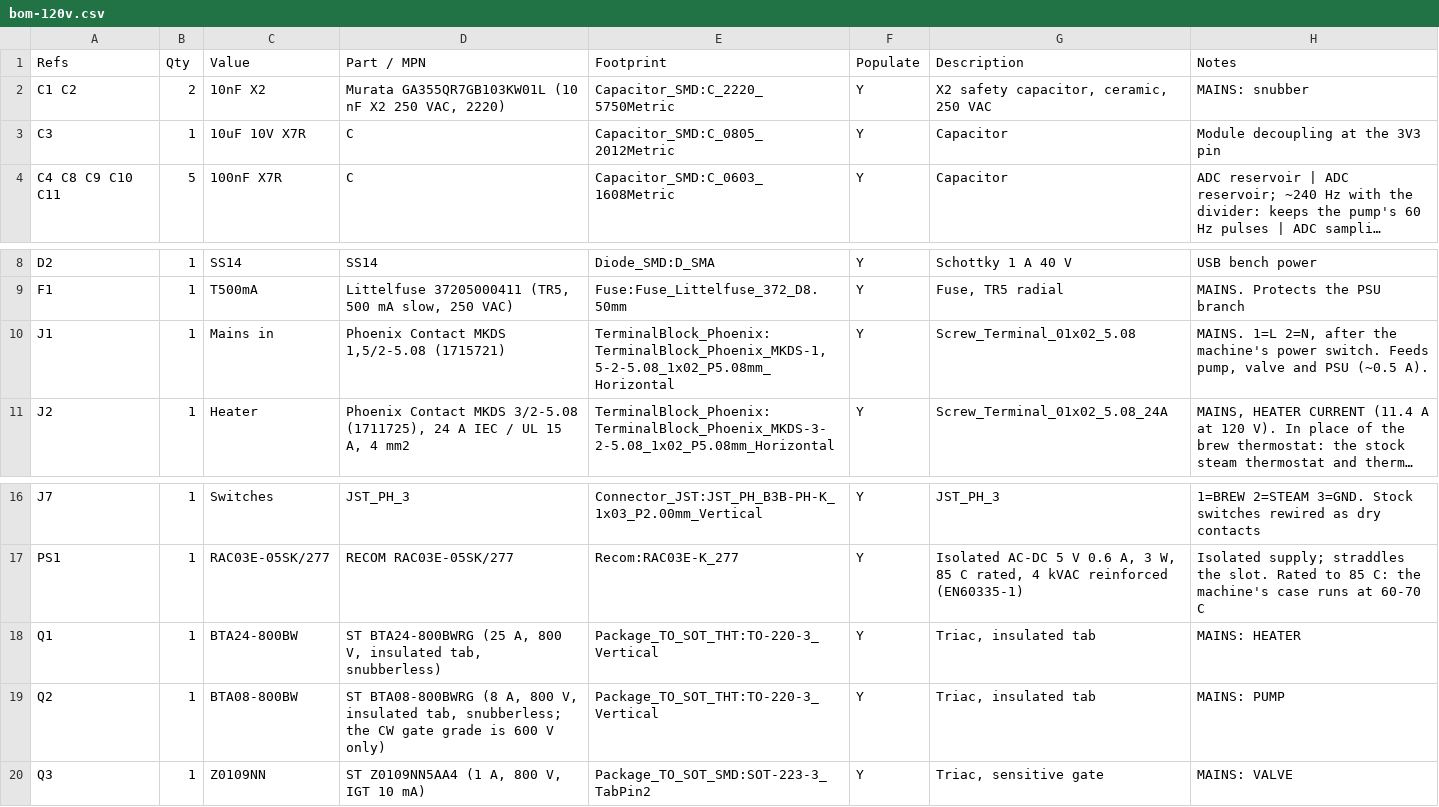
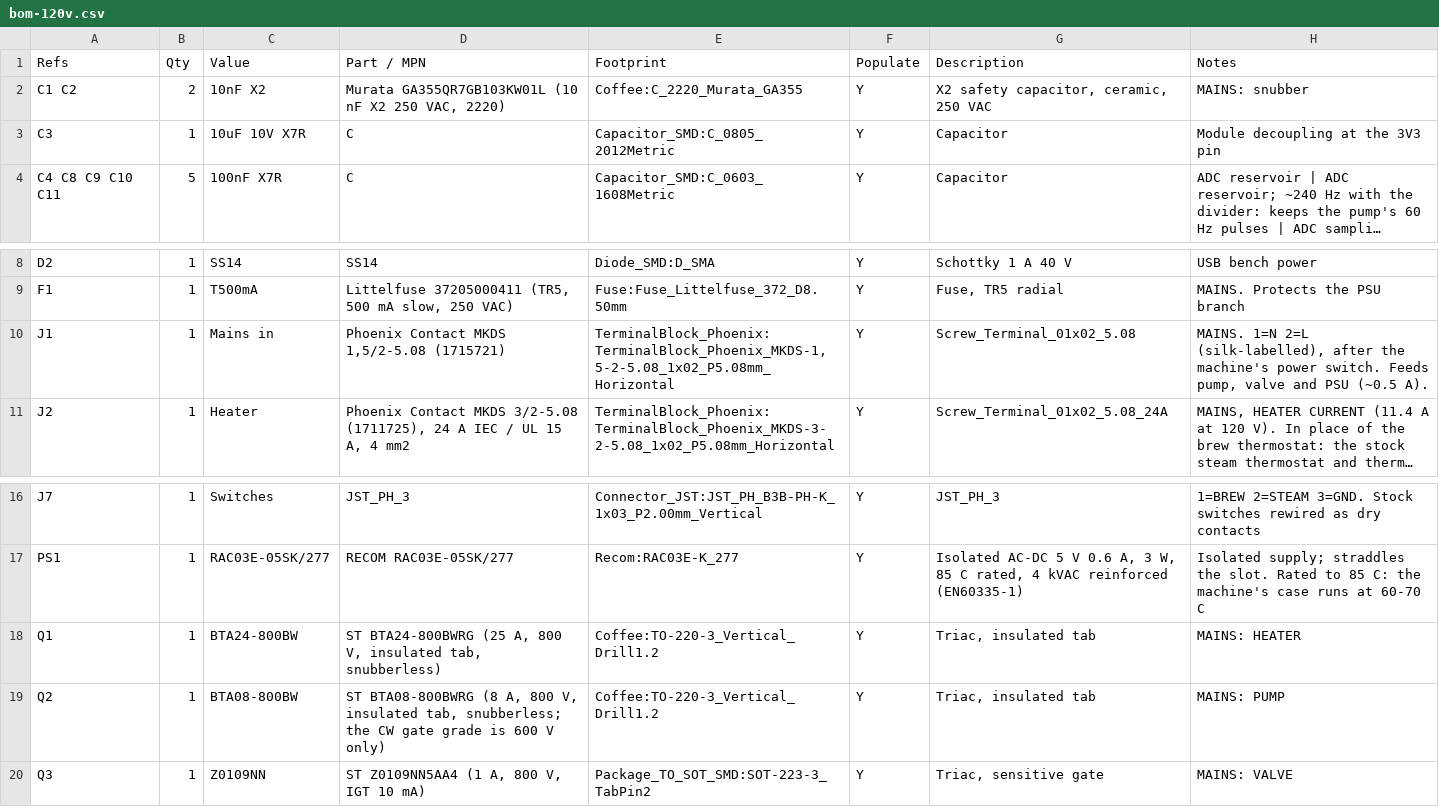
Before and after one commit to brensch/coffee, a CSV file: hardware/controller/build/bom-120v.csv, drawn as a sheet; only a part is shown, gaps mark what is left out; long unchanged cells end in …; the diff names each change by its address in the sheet, - before the commit and + after, or states it on an @@ line.

```diff
--- a/hardware/controller/build/bom-120v.csv
+++ b/hardware/controller/build/bom-120v.csv
-E2 (Footprint): Capacitor_SMD:C_2220_5750Metric
+E2 (Footprint): Coffee:C_2220_Murata_GA355
-H10 (Notes): MAINS. 1=L 2=N, after the…
+H10 (Notes): MAINS. 1=N 2=L (silk-labelled), after the…
-E18:E19 (Footprint): Package_TO_SOT_THT:TO-220-3_Vertical
+E18:E19 (Footprint): Coffee:TO-220-3_Vertical_Drill1.2
```
Also changed, not shown: hardware/controller/build/coffee-controller-120v-fab/positions.csv, hardware/controller/build/jlc-120v/bom.csv, 39 other files.
